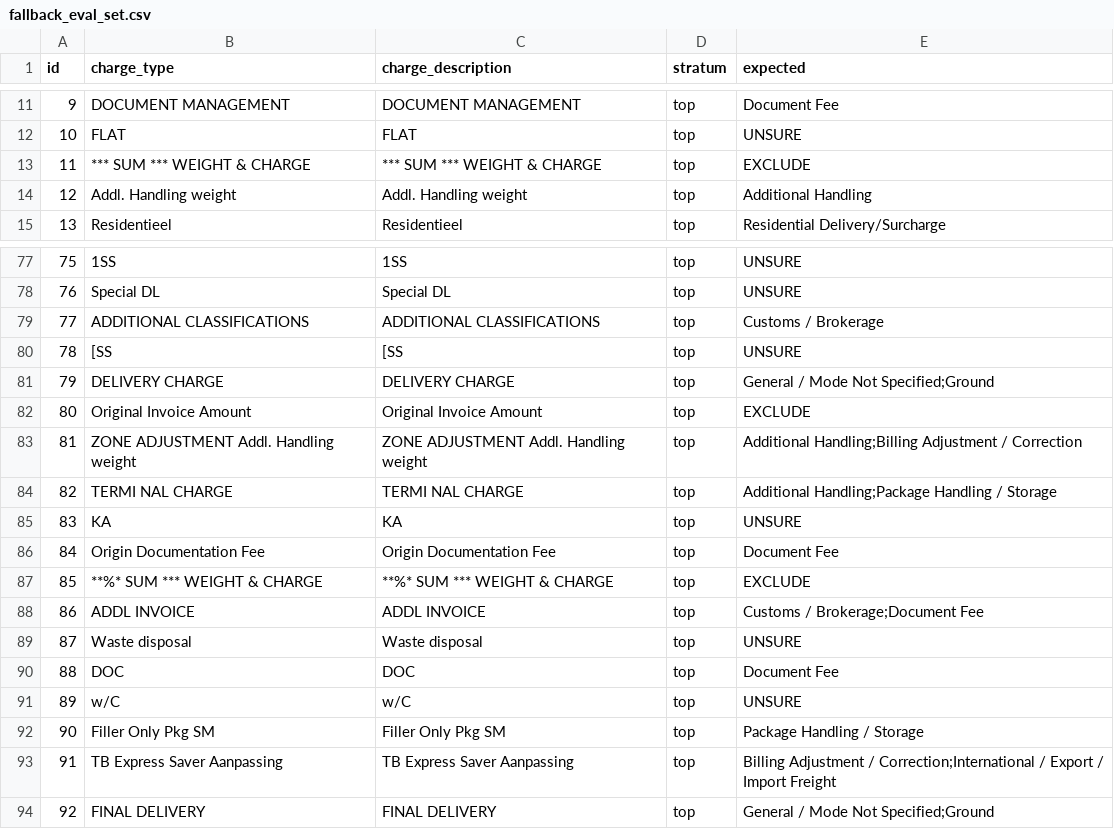
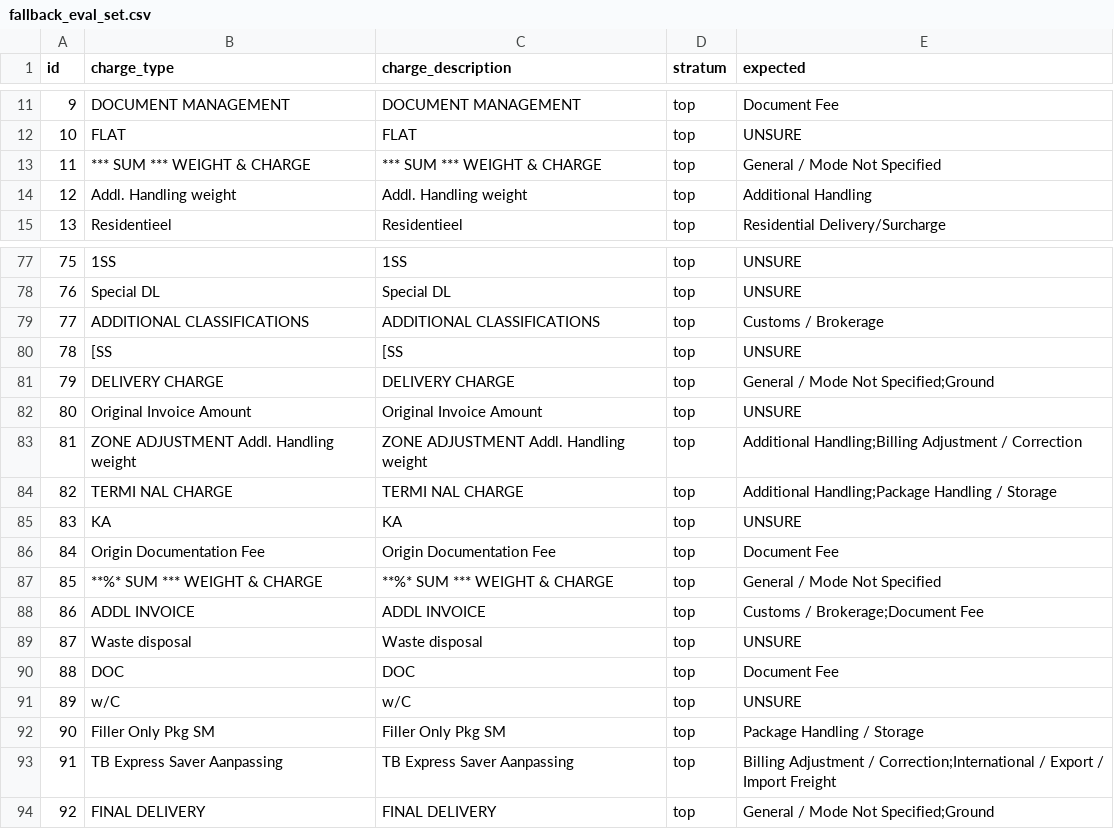
Before and after one commit to shellyycao/TDE_Capstone_DB, a CSV file: eval/fallback_eval_set.csv, drawn as a sheet; only a part is shown, gaps mark what is left out.

```diff
--- a/eval/fallback_eval_set.csv
+++ b/eval/fallback_eval_set.csv
@@ -12,3 +12,3 @@ id,charge_type,charge_description,stratum,expected
 10,FLAT,FLAT,top,UNSURE
-11,*** SUM *** WEIGHT & CHARGE,*** SUM *** WEIGHT & CHARGE,top,EXCLUDE
+11,*** SUM *** WEIGHT & CHARGE,*** SUM *** WEIGHT & CHARGE,top,General / Mode Not Specified
 12,Addl. Handling weight,Addl. Handling weight,top,Additional Handling
@@ -81,3 +81,3 @@ id,charge_type,charge_description,stratum,expected
 79,DELIVERY CHARGE,DELIVERY CHARGE,top,General / Mode Not Specified;Ground
-80,Original Invoice Amount,Original Invoice Amount,top,EXCLUDE
+80,Original Invoice Amount,Original Invoice Amount,top,UNSURE
 81,ZONE ADJUSTMENT Addl. Handling weight,ZONE ADJUSTMENT Addl. Handling weight,top,Additional Handling;Billing Adjustment / Correction
@@ -86,3 +86,3 @@ id,charge_type,charge_description,stratum,expected
 84,Origin Documentation Fee,Origin Documentation Fee,top,Document Fee
-85,**%* SUM *** WEIGHT & CHARGE,**%* SUM *** WEIGHT & CHARGE,top,EXCLUDE
+85,**%* SUM *** WEIGHT & CHARGE,**%* SUM *** WEIGHT & CHARGE,top,General / Mode Not Specified
 86,ADDL INVOICE,ADDL INVOICE,top,Customs / Brokerage;Document Fee
```
Also changed, not shown: 5 other files.
